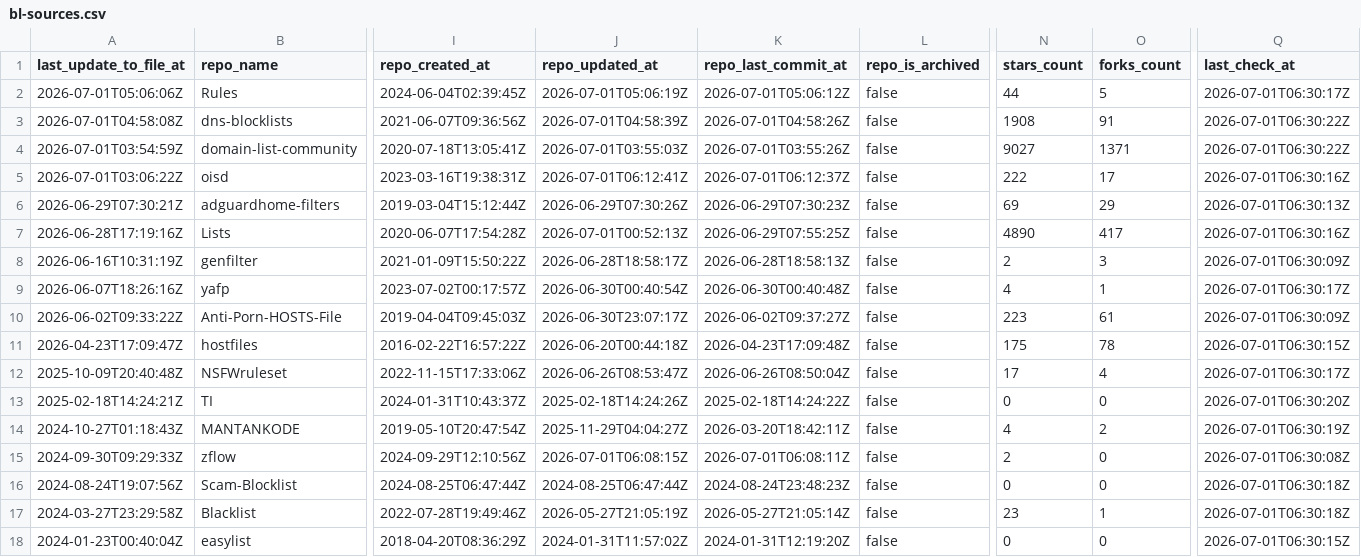
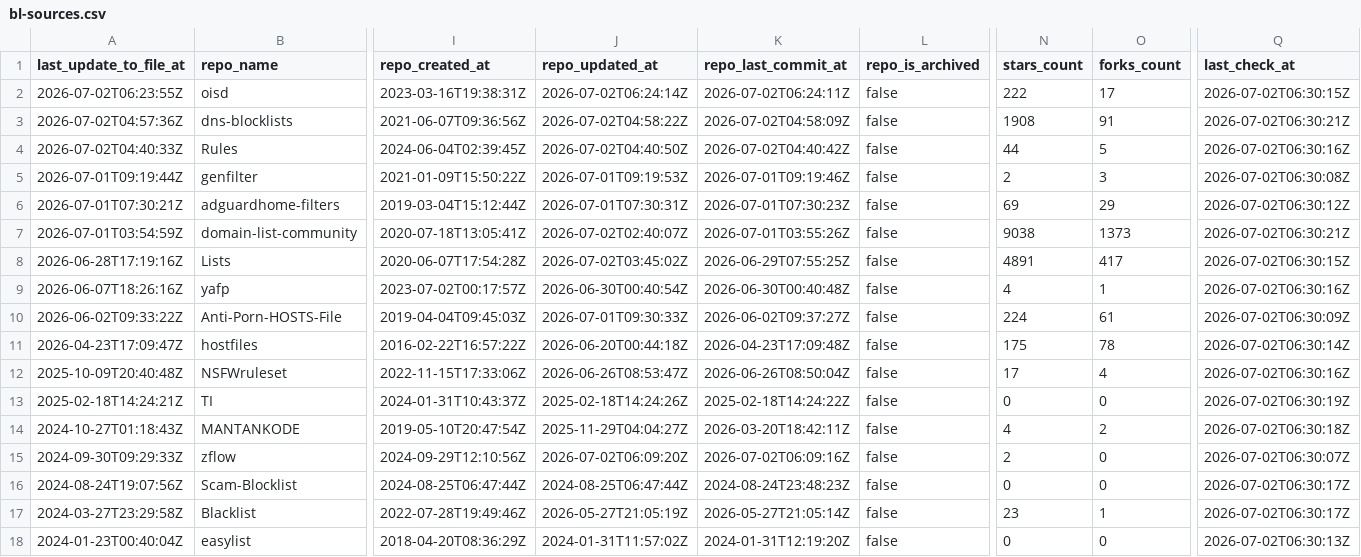
Before and after one commit to Bon-Appetit/porn-domains, a CSV file: blacklist/bl-sources.csv, drawn as a sheet; only a part is shown, gaps mark what is left out; removed rows and columns are numbered as before the commit, all else as after; rows hold the shown columns only; the diff covers the shown part only; the diff names each change by its address in the sheet, - before the commit and + after, or states it on an @@ line.

Commit message:
[AUTO] Rebuild CSV files for sources
Runtime: 00h:00m:20s

```diff
--- a/blacklist/bl-sources.csv
+++ b/blacklist/bl-sources.csv
-row 2: 2026-07-01T05:06:06Z | Rules | 2024-06-04T02:39:45Z | 2026-07-01T05:06:19Z | 2026-07-01T05:06:12Z | false | 44 | 5 | 2026-07-01T06:30:17Z
+row 2: 2026-07-02T06:23:55Z | oisd | 2023-03-16T19:38:31Z | 2026-07-02T06:24:14Z | 2026-07-02T06:24:11Z | false | 222 | 17 | 2026-07-02T06:30:15Z
-A3 (last_update_to_file_at): 2026-07-01T04:58:08Z
+A3 (last_update_to_file_at): 2026-07-02T04:57:36Z
-J3 (repo_updated_at): 2026-07-01T04:58:39Z
+J3 (repo_updated_at): 2026-07-02T04:58:22Z
-K3 (repo_last_commit_at): 2026-07-01T04:58:26Z
+K3 (repo_last_commit_at): 2026-07-02T04:58:09Z
-Q3 (last_check_at): 2026-07-01T06:30:22Z
+Q3 (last_check_at): 2026-07-02T06:30:21Z
+row 4: 2026-07-02T04:40:33Z | Rules | 2024-06-04T02:39:45Z | 2026-07-02T04:40:50Z | 2026-07-02T04:40:42Z | false | 44 | 5 | 2026-07-02T06:30:16Z
+row 5: 2026-07-01T09:19:44Z | genfilter | 2021-01-09T15:50:22Z | 2026-07-01T09:19:53Z | 2026-07-01T09:19:46Z | false | 2 | 3 | 2026-07-02T06:30:08Z
+row 6: 2026-07-01T07:30:21Z | adguardhome-filters | 2019-03-04T15:12:44Z | 2026-07-01T07:30:31Z | 2026-07-01T07:30:23Z | false | 69 | 29 | 2026-07-02T06:30:12Z
-J7 (repo_updated_at): 2026-07-01T03:55:03Z
+J7 (repo_updated_at): 2026-07-02T02:40:07Z
-N7 (stars_count): 9027
+N7 (stars_count): 9038
-O7 (forks_count): 1371
+O7 (forks_count): 1373
-Q7 (last_check_at): 2026-07-01T06:30:22Z
+Q7 (last_check_at): 2026-07-02T06:30:21Z
-row 5: 2026-07-01T03:06:22Z | oisd | 2023-03-16T19:38:31Z | 2026-07-01T06:12:41Z | 2026-07-01T06:12:37Z | false | 222 | 17 | 2026-07-01T06:30:16Z
-row 6: 2026-06-29T07:30:21Z | adguardhome-filters | 2019-03-04T15:12:44Z | 2026-06-29T07:30:26Z | 2026-06-29T07:30:23Z | false | 69 | 29 | 2026-07-01T06:30:13Z
-J8 (repo_updated_at): 2026-07-01T00:52:13Z
+J8 (repo_updated_at): 2026-07-02T03:45:02Z
-N8 (stars_count): 4890
+N8 (stars_count): 4891
-Q8 (last_check_at): 2026-07-01T06:30:16Z
+Q8 (last_check_at): 2026-07-02T06:30:15Z
-row 8: 2026-06-16T10:31:19Z | genfilter | 2021-01-09T15:50:22Z | 2026-06-28T18:58:17Z | 2026-06-28T18:58:13Z | false | 2 | 3 | 2026-07-01T06:30:09Z
-Q9 (last_check_at): 2026-07-01T06:30:17Z
+Q9 (last_check_at): 2026-07-02T06:30:16Z
-J10 (repo_updated_at): 2026-06-30T23:07:17Z
+J10 (repo_updated_at): 2026-07-01T09:30:33Z
-N10 (stars_count): 223
+N10 (stars_count): 224
-Q10 (last_check_at): 2026-07-01T06:30:09Z
+Q10 (last_check_at): 2026-07-02T06:30:09Z
-Q11 (last_check_at): 2026-07-01T06:30:15Z
+Q11 (last_check_at): 2026-07-02T06:30:14Z
-Q12 (last_check_at): 2026-07-01T06:30:17Z
+Q12 (last_check_at): 2026-07-02T06:30:16Z
-Q13 (last_check_at): 2026-07-01T06:30:20Z
+Q13 (last_check_at): 2026-07-02T06:30:19Z
-Q14 (last_check_at): 2026-07-01T06:30:19Z
+Q14 (last_check_at): 2026-07-02T06:30:18Z
-J15 (repo_updated_at): 2026-07-01T06:08:15Z
+J15 (repo_updated_at): 2026-07-02T06:09:20Z
-K15 (repo_last_commit_at): 2026-07-01T06:08:11Z
+K15 (repo_last_commit_at): 2026-07-02T06:09:16Z
-Q15 (last_check_at): 2026-07-01T06:30:08Z
+Q15 (last_check_at): 2026-07-02T06:30:07Z
-Q16:Q17 (last_check_at): 2026-07-01T06:30:18Z
+Q16:Q17 (last_check_at): 2026-07-02T06:30:17Z
-Q18 (last_check_at): 2026-07-01T06:30:15Z
+Q18 (last_check_at): 2026-07-02T06:30:13Z
```
Also changed, not shown: 27 edited cells elsewhere in this file.
